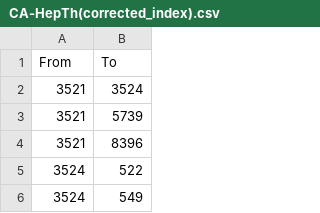
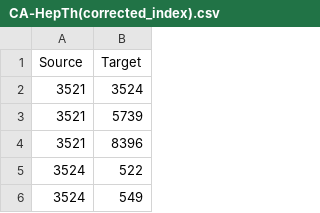
Before and after one commit to alirezabayatmk/GML_project_3, a CSV file: datasets/normalized_id/CA-HepTh(corrected_index).csv, drawn as a sheet; only a part is shown.

Commit message:
changed column names from From,To to Source,Target to be able to import files in gephi

```diff
--- a/datasets/normalized_id/CA-HepTh(corrected_index).csv
+++ b/datasets/normalized_id/CA-HepTh(corrected_index).csv
@@ -1,2 +1,2 @@
-From,To
+Source,Target
 3521,3524
```
Also changed, not shown: datasets/normalized_id/Wiki-Vote(corrected_index).csv, 1 other file.
